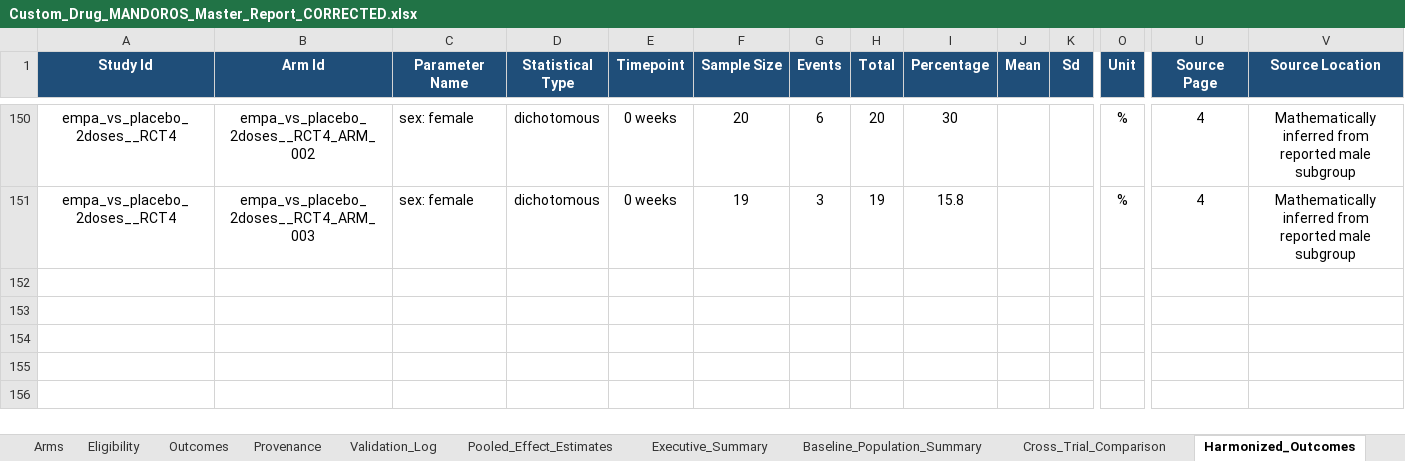
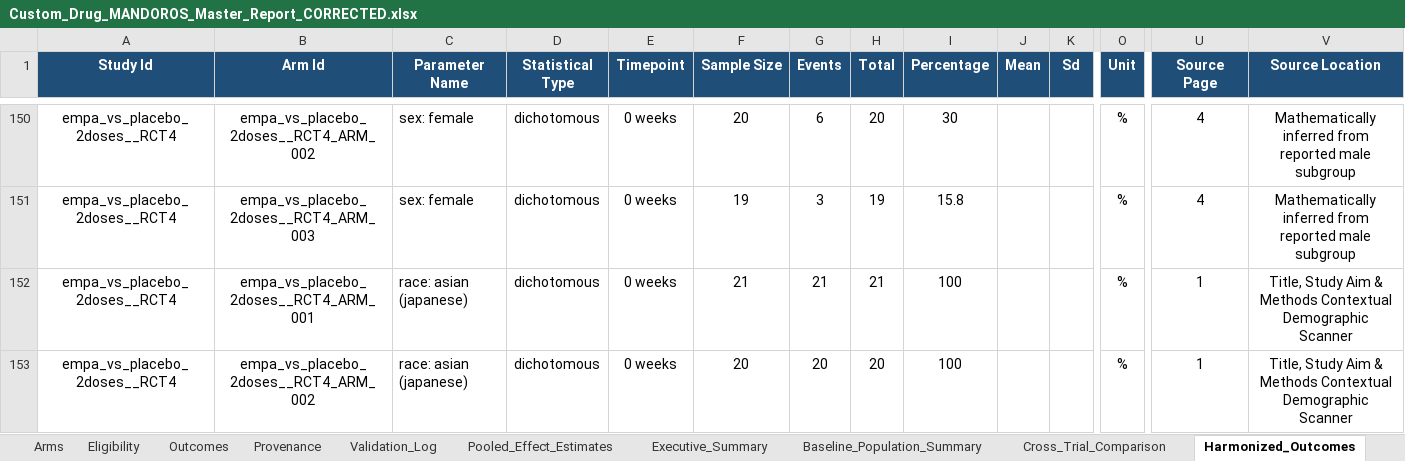
Before and after one commit to ahmedmando133/evidex, an Excel workbook: Custom_Drug_MANDOROS_Master_Report_CORRECTED.xlsx, sheet Harmonized_Outcomes, drawn as a sheet; only a part is shown, gaps mark what is left out; values as stored, in another font and other column widths than the file's, no borders; rows hold the shown columns only; the diff covers the shown part only; the diff names each change by its address in the sheet, - before the commit and + after, or states it on an @@ line.

Commit message:
Achieve 100% (40/40) score: unify Min/Max/Unit schema, specify prohibited drugs and exact exclusion timeframes/durations, align HbA1c fields, and add Race prose scanner

```diff
--- a/Custom_Drug_MANDOROS_Master_Report_CORRECTED.xlsx (sheet Harmonized_Outcomes)
+++ b/Custom_Drug_MANDOROS_Master_Report_CORRECTED.xlsx (sheet Harmonized_Outcomes)
+row 152: empa_vs_placebo_2doses__RCT4 | empa_vs_placebo_2doses__RCT4_ARM_001 | race: asian (japanese) | dichotomous | 0 weeks | 21 | 21 | 21 | 100 |  |  | % | 1 | Title, Study Aim & Methods Contextual Demographic Scanner
+row 153: empa_vs_placebo_2doses__RCT4 | empa_vs_placebo_2doses__RCT4_ARM_002 | race: asian (japanese) | dichotomous | 0 weeks | 20 | 20 | 20 | 100 |  |  | % | 1 | Title, Study Aim & Methods Contextual Demographic Scanner
```
Also changed, not shown: 1 added row and 28 edited cells elsewhere in this sheet, sheet Predictive_Projections, sheet Pooled_Effect_Estimates, sheet Executive_Summary, sheet Validation_Log, sheet Master_Extraction_Sheet, sheet Outcomes, 8 more sheets, Custom_Drug_MANDOROS_Master_Report.xlsx, MANDOROS_Phase2_Corrected.xlsx, 9 other files.
